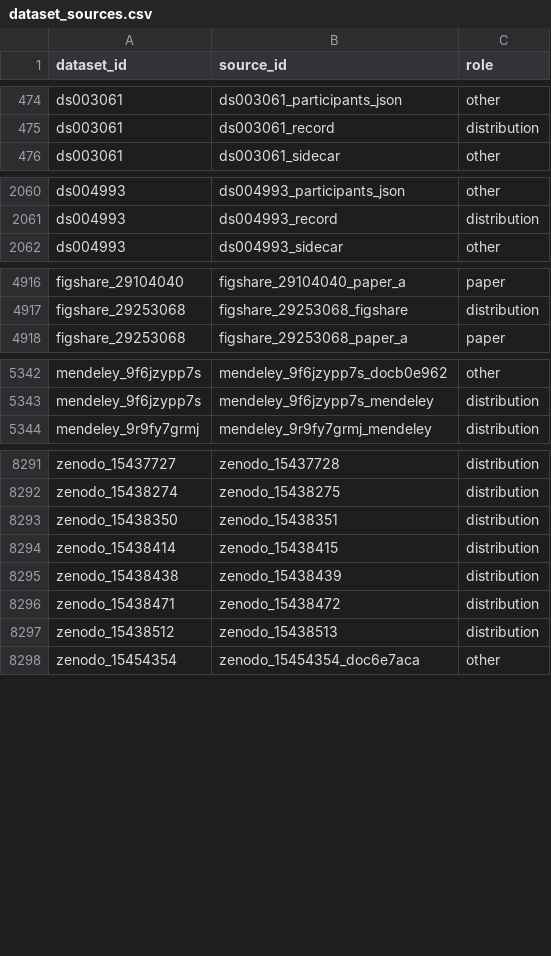
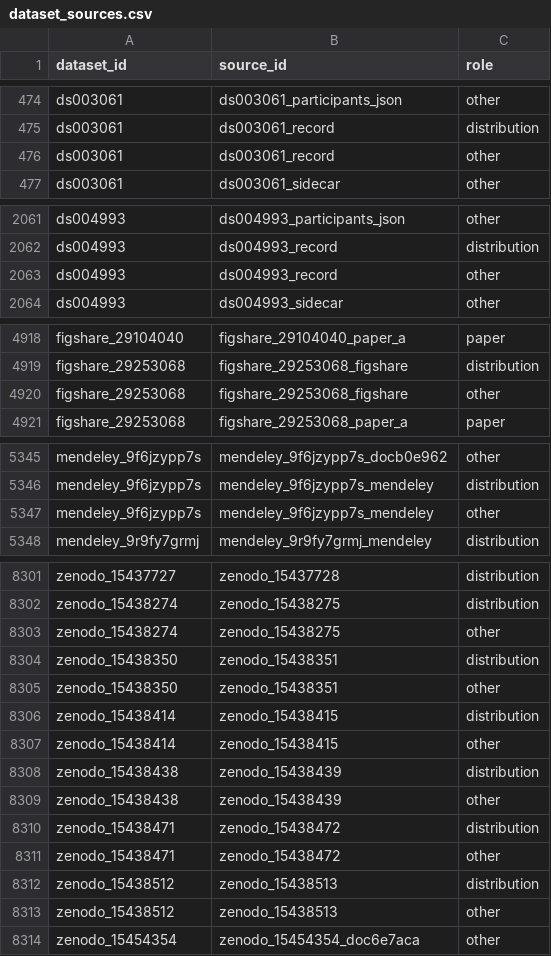
Before and after one commit to itoten/eeg_dataset_db, a CSV file: data/dataset_sources.csv, drawn as a sheet; only a part is shown, gaps mark what is left out; the diff covers the shown part only; the diff names each change by its address in the sheet, - before the commit and + after, or states it on an @@ line.

```diff
--- a/data/dataset_sources.csv
+++ b/data/dataset_sources.csv
+row 476: ds003061 | ds003061_record | other
+row 2063: ds004993 | ds004993_record | other
+row 4920: figshare_29253068 | figshare_29253068_figshare | other
+row 5347: mendeley_9f6jzypp7s | mendeley_9f6jzypp7s_mendeley | other
+row 8303: zenodo_15438274 | zenodo_15438275 | other
+row 8305: zenodo_15438350 | zenodo_15438351 | other
+row 8307: zenodo_15438414 | zenodo_15438415 | other
+row 8309: zenodo_15438438 | zenodo_15438439 | other
+row 8311: zenodo_15438471 | zenodo_15438472 | other
+row 8313: zenodo_15438512 | zenodo_15438513 | other
```
Also changed, not shown: 10 added rows elsewhere in this file, data/datasets.csv, 3 other files.
